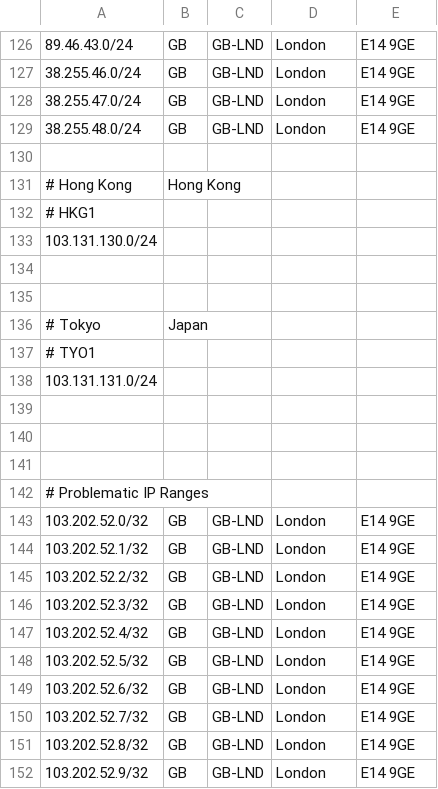
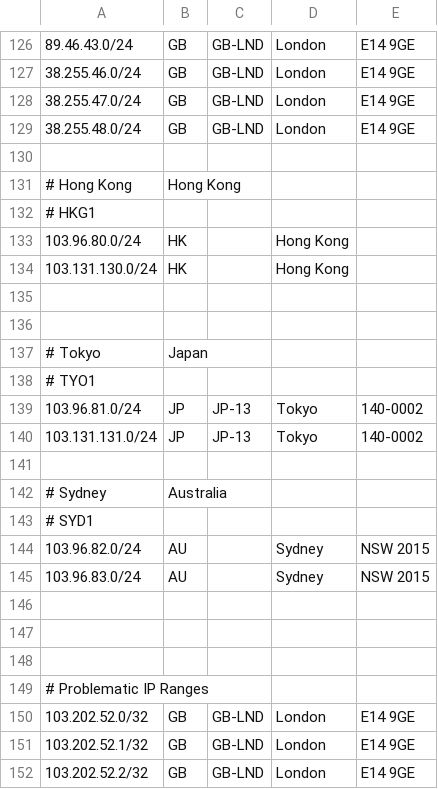
Before and after one commit to as931/geolocation, a CSV file: geofeed-google.csv, drawn as a sheet; only a part is shown, gaps mark what is left out; the shorter side is filled out with more unchanged rows.

```diff
--- a/geofeed-google.csv
+++ b/geofeed-google.csv
@@ -132,3 +132,4 @@
 # HKG1
-103.131.130.0/24
+103.96.80.0/24,HK,,Hong Kong,
+103.131.130.0/24,HK,,Hong Kong,
 
@@ -137,3 +138,9 @@
 # TYO1
-103.131.131.0/24
+103.96.81.0/24,JP,JP-13,Tokyo,140-0002
+103.131.131.0/24,JP,JP-13,Tokyo,140-0002
+
+# Sydney, Australia
+# SYD1
+103.96.82.0/24,AU,,Sydney,NSW 2015
+103.96.83.0/24,AU,,Sydney,NSW 2015
 
```
Also changed, not shown: geofeed.csv, 1 other file.
